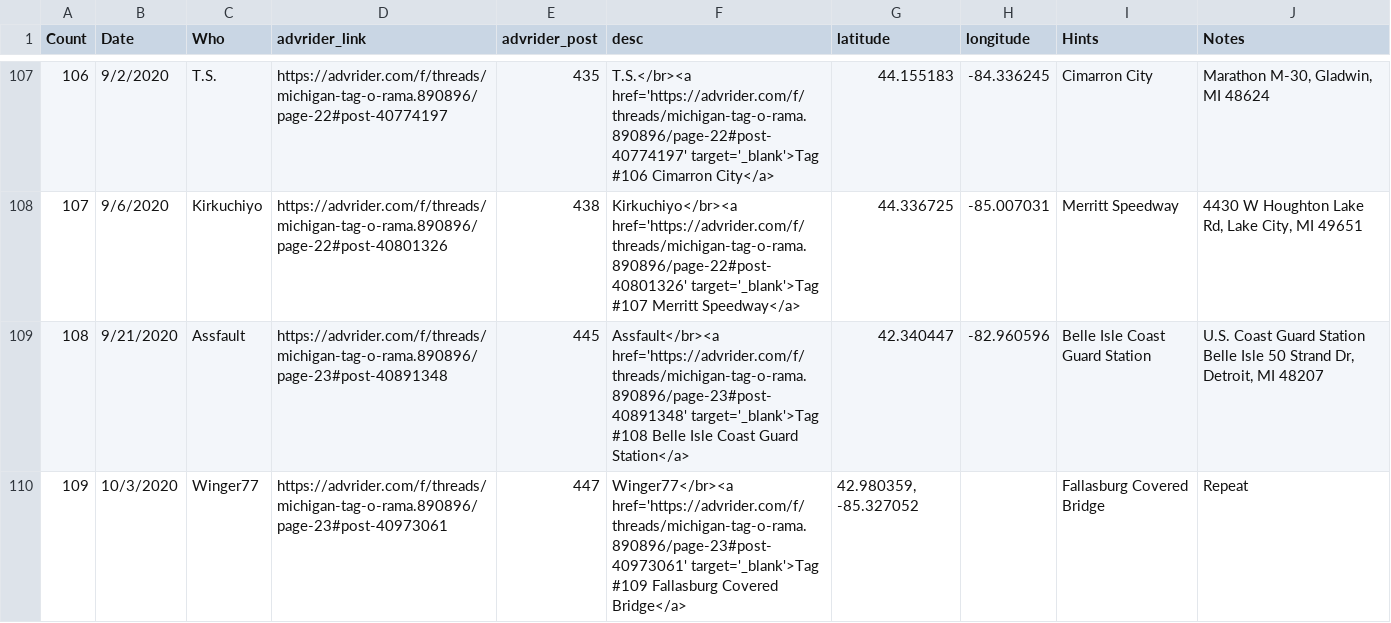
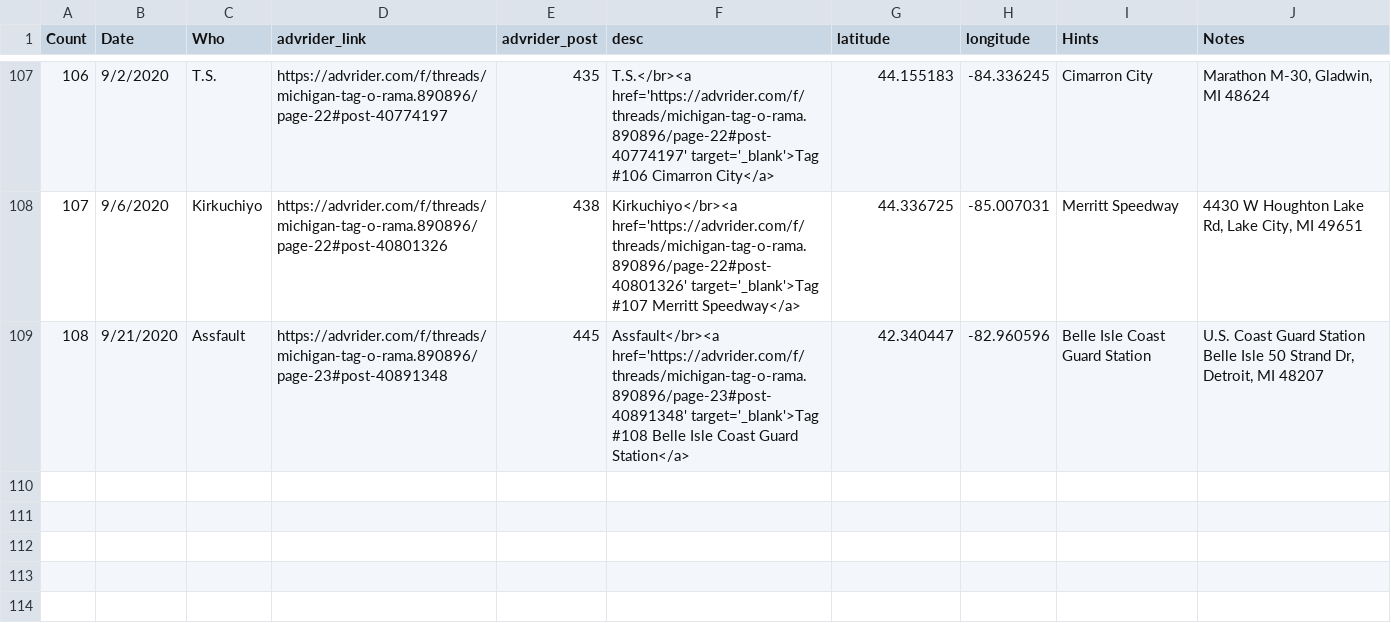
Before and after one commit to spoonyfork/Michigan-Tag-O-Rama, a CSV file: Michigan_Tag-O-Rama_source.csv, drawn as a sheet; only a part is shown, gaps mark what is left out; the diff names each change by its address in the sheet, - before the commit and + after, or states it on an @@ line.

```diff
--- a/Michigan_Tag-O-Rama_source.csv
+++ b/Michigan_Tag-O-Rama_source.csv
-row 110: 109 | 10/3/2020 | Winger77 | https://advrider.com/f/threads/michigan-tag-o-rama.890896/page-23#post-40973061 | 447 | Winger77</br><a href='https://advrider.com/f/threads/michigan-tag-o-rama.890896/page-23#post-40973061' target='_blank'>Tag #109 Fallasburg Covered Bridge</a> | 42.980359, -85.327052 |  | Fallasburg Covered Bridge | Repeat
```
Also changed, not shown: Michigan_Tag-O-Rama_tags.csv, 2 other files.
